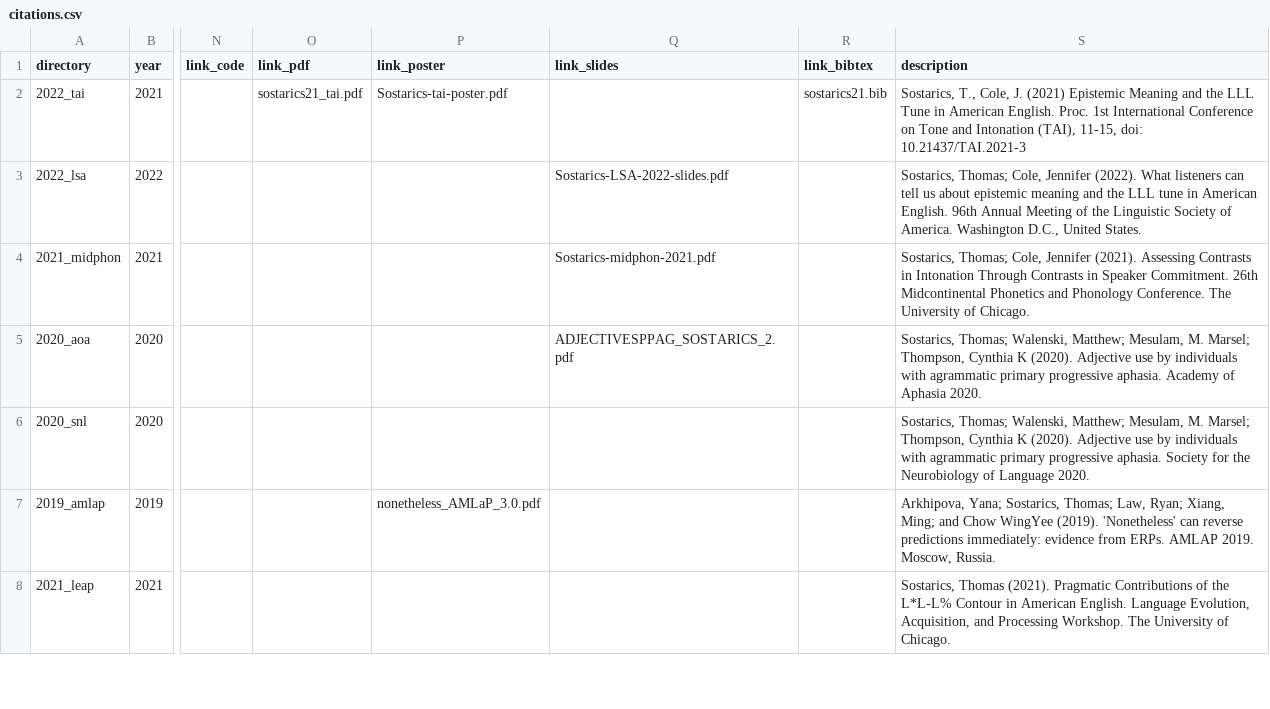
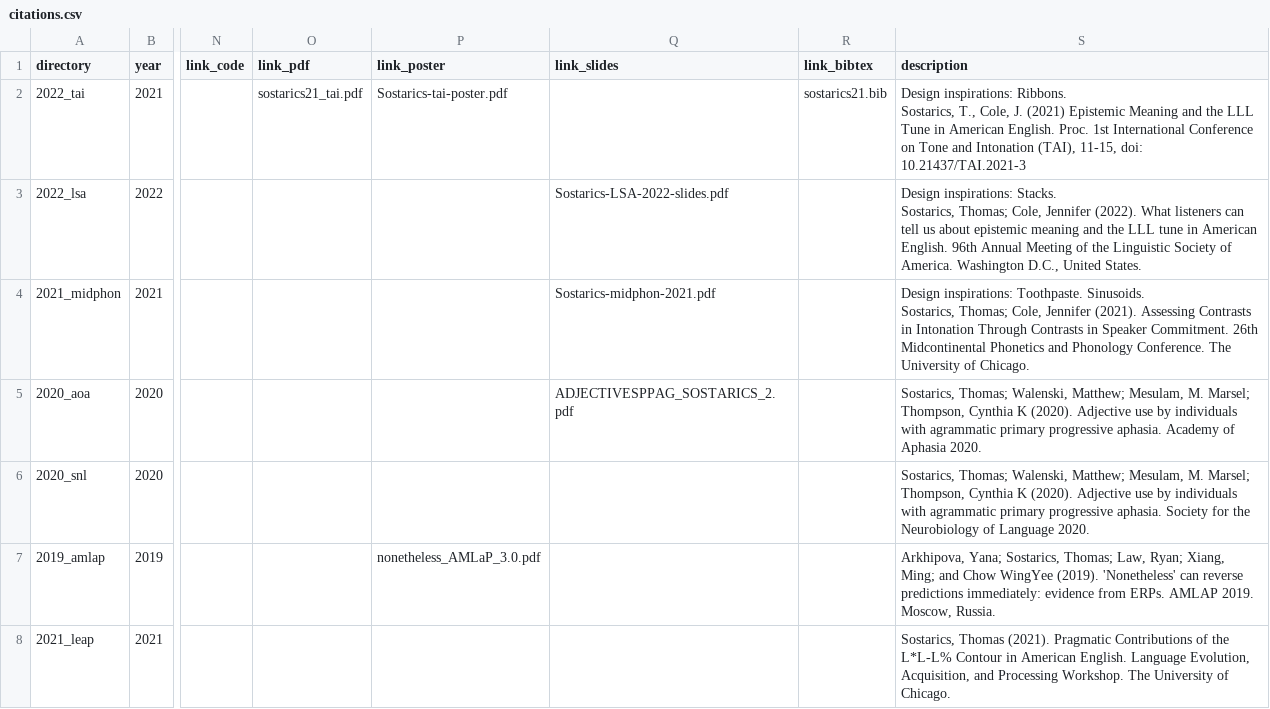
Before and after one commit to tsostarics/website, a CSV file: citations.csv, drawn as a sheet; only a part is shown, gaps mark what is left out; ↵ is a line break in a cell; the diff covers the shown part only; the diff names each change by its address in the sheet, - before the commit and + after, or states it on an @@ line.

Commit message:
Update with notes about design inspirations

```diff
--- a/citations.csv
+++ b/citations.csv
-S2 (description): Sostarics, T.,…
+S2 (description): Design inspirations: Ribbons. ↵ Sostarics, T.,…
-S3 (description): Sostarics, Thomas;…
+S3 (description): Design inspirations: Stacks. ↵ Sostarics, Thomas;…
-S4 (description): Sostarics, Thomas;…
+S4 (description): Design inspirations: Toothpaste. Sinusoids. ↵ Sostarics, Thomas;…
```
Also changed, not shown: 6 edited cells elsewhere in this file, 24 other files.
